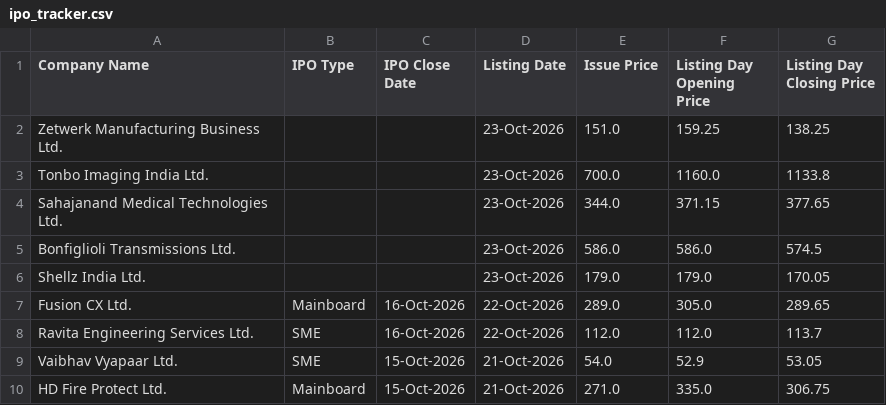
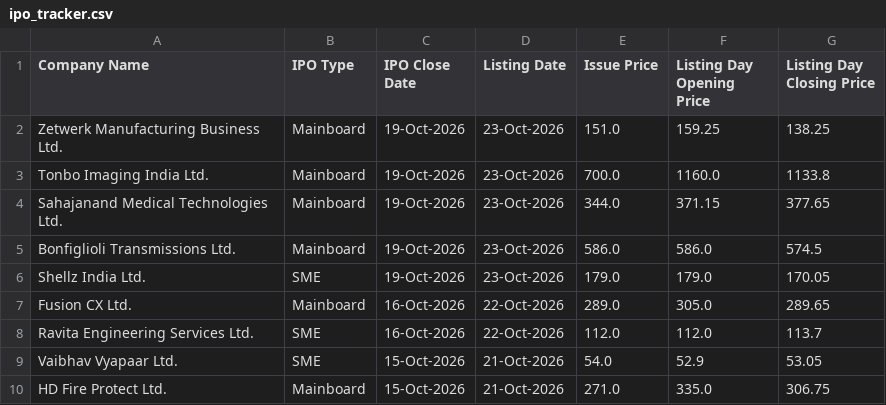
Before and after one commit to shubhamsaxena2231/ipo-tracker, a CSV file: ipo_tracker.csv, drawn as a sheet; only a part is shown.

```diff
--- a/ipo_tracker.csv
+++ b/ipo_tracker.csv
@@ -1,7 +1,7 @@
 Company Name,IPO Type,IPO Close Date,Listing Date,Issue Price,Listing Day Opening Price,Listing Day Closing Price
-Zetwerk Manufacturing Business Ltd.,,,23-Oct-2026,151.0,159.25,138.25
-Tonbo Imaging India Ltd.,,,23-Oct-2026,700.0,1160.0,1133.8
-Sahajanand Medical Technologies Ltd.,,,23-Oct-2026,344.0,371.15,377.65
-Bonfiglioli Transmissions Ltd.,,,23-Oct-2026,586.0,586.0,574.5
-Shellz India Ltd.,,,23-Oct-2026,179.0,179.0,170.05
+Zetwerk Manufacturing Business Ltd.,Mainboard,19-Oct-2026,23-Oct-2026,151.0,159.25,138.25
+Tonbo Imaging India Ltd.,Mainboard,19-Oct-2026,23-Oct-2026,700.0,1160.0,1133.8
+Sahajanand Medical Technologies Ltd.,Mainboard,19-Oct-2026,23-Oct-2026,344.0,371.15,377.65
+Bonfiglioli Transmissions Ltd.,Mainboard,19-Oct-2026,23-Oct-2026,586.0,586.0,574.5
+Shellz India Ltd.,SME,19-Oct-2026,23-Oct-2026,179.0,179.0,170.05
 Fusion CX Ltd.,Mainboard,16-Oct-2026,22-Oct-2026,289.0,305.0,289.65
```
